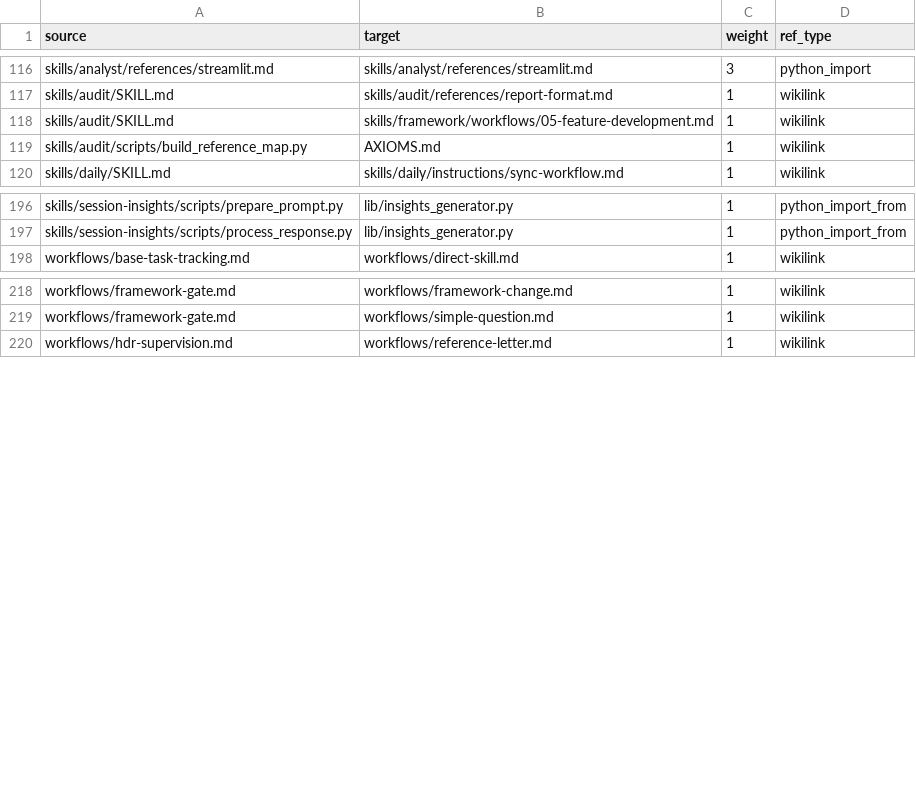
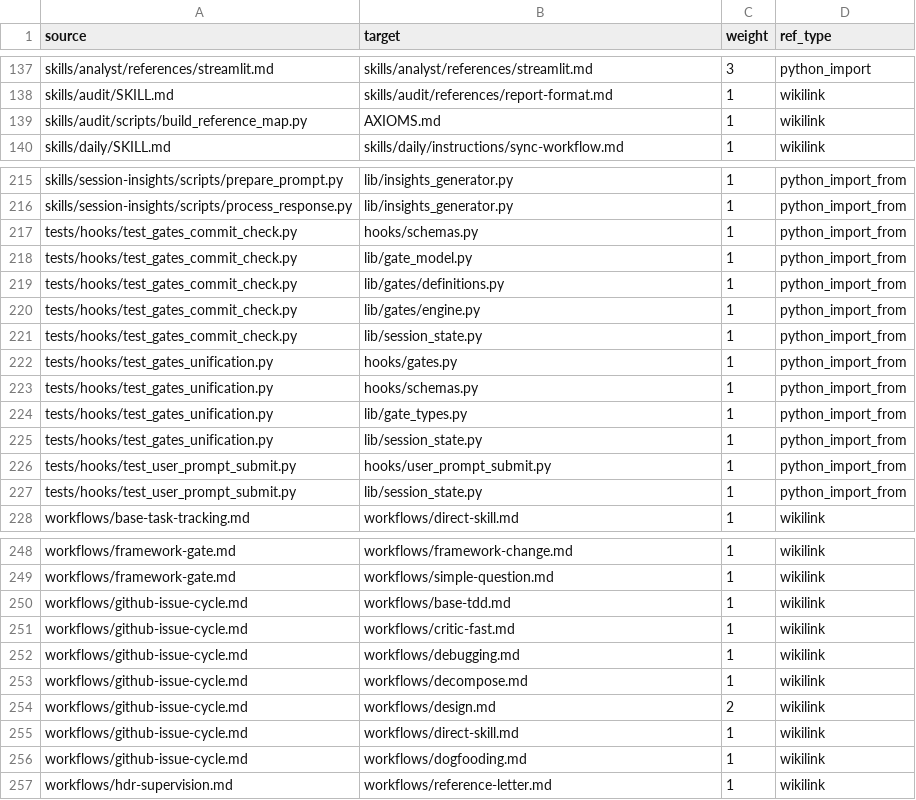
Before and after one commit to nicsuzor/academicOps, a CSV file: data/aops/reference-graph-core.csv, drawn as a sheet; only a part is shown, gaps mark what is left out; the diff covers the shown part only.

```diff
--- a/data/aops/reference-graph-core.csv
+++ b/data/aops/reference-graph-core.csv
@@ -117,3 +138,2 @@ skills/analyst/references/streamlit.md,skills/analyst/references/streamlit.md,3,
 skills/audit/SKILL.md,skills/audit/references/report-format.md,1,wikilink
-skills/audit/SKILL.md,skills/framework/workflows/05-feature-development.md,1,wikilink
 skills/audit/scripts/build_reference_map.py,AXIOMS.md,1,wikilink
@@ -197,2 +216,13 @@ skills/session-insights/scripts/prepare_prompt.py,lib/insights_generator.py,1,py
 skills/session-insights/scripts/process_response.py,lib/insights_generator.py,1,python_import_from
+tests/hooks/test_gates_commit_check.py,hooks/schemas.py,1,python_import_from
+tests/hooks/test_gates_commit_check.py,lib/gate_model.py,1,python_import_from
+tests/hooks/test_gates_commit_check.py,lib/gates/definitions.py,1,python_import_from
+tests/hooks/test_gates_commit_check.py,lib/gates/engine.py,1,python_import_from
+tests/hooks/test_gates_commit_check.py,lib/session_state.py,1,python_import_from
+tests/hooks/test_gates_unification.py,hooks/gates.py,1,python_import_from
+tests/hooks/test_gates_unification.py,hooks/schemas.py,1,python_import_from
+tests/hooks/test_gates_unification.py,lib/gate_types.py,1,python_import_from
+tests/hooks/test_gates_unification.py,lib/session_state.py,1,python_import_from
+tests/hooks/test_user_prompt_submit.py,hooks/user_prompt_submit.py,1,python_import_from
+tests/hooks/test_user_prompt_submit.py,lib/session_state.py,1,python_import_from
 workflows/base-task-tracking.md,workflows/direct-skill.md,1,wikilink
@@ -219,2 +249,9 @@ workflows/framework-gate.md,workflows/framework-change.md,1,wikilink
 workflows/framework-gate.md,workflows/simple-question.md,1,wikilink
+workflows/github-issue-cycle.md,workflows/base-tdd.md,1,wikilink
+workflows/github-issue-cycle.md,workflows/critic-fast.md,1,wikilink
+workflows/github-issue-cycle.md,workflows/debugging.md,1,wikilink
+workflows/github-issue-cycle.md,workflows/decompose.md,1,wikilink
+workflows/github-issue-cycle.md,workflows/design.md,2,wikilink
+workflows/github-issue-cycle.md,workflows/direct-skill.md,1,wikilink
+workflows/github-issue-cycle.md,workflows/dogfooding.md,1,wikilink
 workflows/hdr-supervision.md,workflows/reference-letter.md,1,wikilink
```
Also changed, not shown: 23 added rows, 3 removed rows and 2 edited cells elsewhere in this file, 20 other files.
